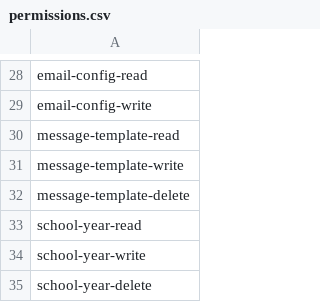
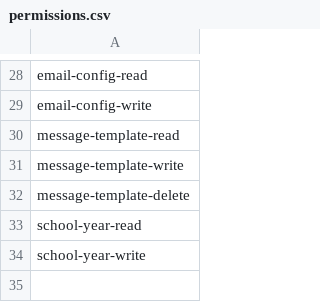
Before and after one commit to hadziqmtqn/ppdb, a CSV file: database/import/permissions.csv, drawn as a sheet; only a part is shown, gaps mark what is left out.

Commit message:
+ list school year

```diff
--- a/database/import/permissions.csv
+++ b/database/import/permissions.csv
@@ -34,2 +34 @@ school-year-read
 school-year-write
-school-year-delete
```
Also changed, not shown: 5 other files.
